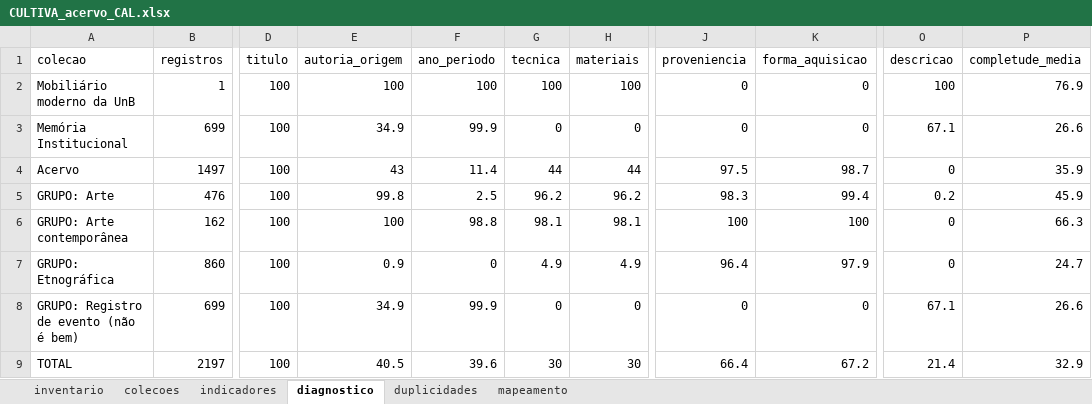
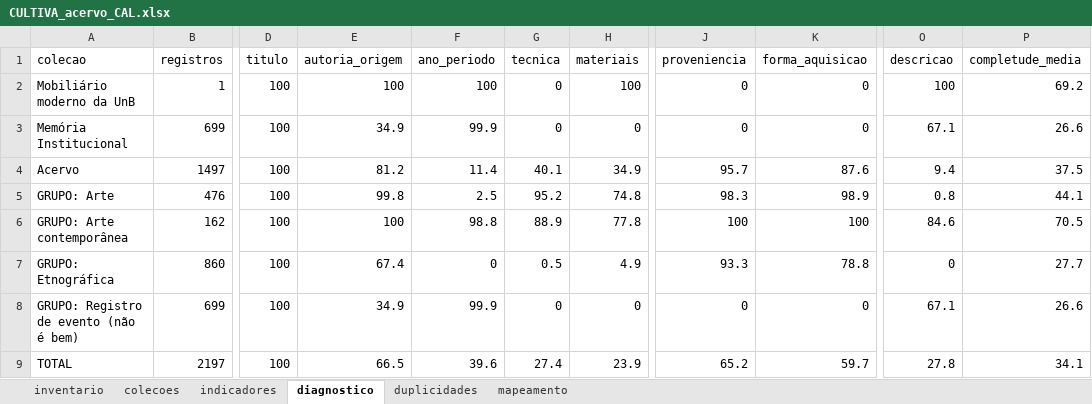
Before and after one commit to atalaiaempreendimentos-bot/hackhathonunb, an Excel workbook: dados/CULTIVA_acervo_CAL.xlsx, sheet diagnostico, drawn as a sheet; only a part is shown, gaps mark what is left out; values as stored, in another font and other column widths than the file's, no borders; the diff names each change by its address in the sheet, - before the commit and + after, or states it on an @@ line.

```diff
--- a/dados/CULTIVA_acervo_CAL.xlsx (sheet diagnostico)
+++ b/dados/CULTIVA_acervo_CAL.xlsx (sheet diagnostico)
-G2 (tecnica): 100
+G2 (tecnica): 0
-P2 (completude_media): 76.9
+P2 (completude_media): 69.2
-E4 (autoria_origem): 43
+E4 (autoria_origem): 81.2
-G4 (tecnica): 44
+G4 (tecnica): 40.1
-H4 (materiais): 44
+H4 (materiais): 34.9
-J4 (proveniencia): 97.5
+J4 (proveniencia): 95.7
-K4 (forma_aquisicao): 98.7
+K4 (forma_aquisicao): 87.6
-O4 (descricao): 0
+O4 (descricao): 9.4
-P4 (completude_media): 35.9
+P4 (completude_media): 37.5
-G5 (tecnica): 96.2
+G5 (tecnica): 95.2
-H5 (materiais): 96.2
+H5 (materiais): 74.8
-K5 (forma_aquisicao): 99.4
+K5 (forma_aquisicao): 98.9
-O5 (descricao): 0.2
+O5 (descricao): 0.8
-P5 (completude_media): 45.9
+P5 (completude_media): 44.1
-G6 (tecnica): 98.1
+G6 (tecnica): 88.9
-H6 (materiais): 98.1
+H6 (materiais): 77.8
-O6 (descricao): 0
+O6 (descricao): 84.6
-P6 (completude_media): 66.3
+P6 (completude_media): 70.5
-E7 (autoria_origem): 0.9
+E7 (autoria_origem): 67.4
-G7 (tecnica): 4.9
+G7 (tecnica): 0.5
-J7 (proveniencia): 96.4
+J7 (proveniencia): 93.3
-K7 (forma_aquisicao): 97.9
+K7 (forma_aquisicao): 78.8
-P7 (completude_media): 24.7
+P7 (completude_media): 27.7
-E9 (autoria_origem): 40.5
+E9 (autoria_origem): 66.5
-G9 (tecnica): 30
+G9 (tecnica): 27.4
-H9 (materiais): 30
+H9 (materiais): 23.9
-J9 (proveniencia): 66.4
+J9 (proveniencia): 65.2
-K9 (forma_aquisicao): 67.2
+K9 (forma_aquisicao): 59.7
-O9 (descricao): 21.4
+O9 (descricao): 27.8
-P9 (completude_media): 32.9
+P9 (completude_media): 34.1
```
Also changed, not shown: sheet inventario, sheet mapeamento, sheet duplicidades, sheet indicadores, 30 other files.
